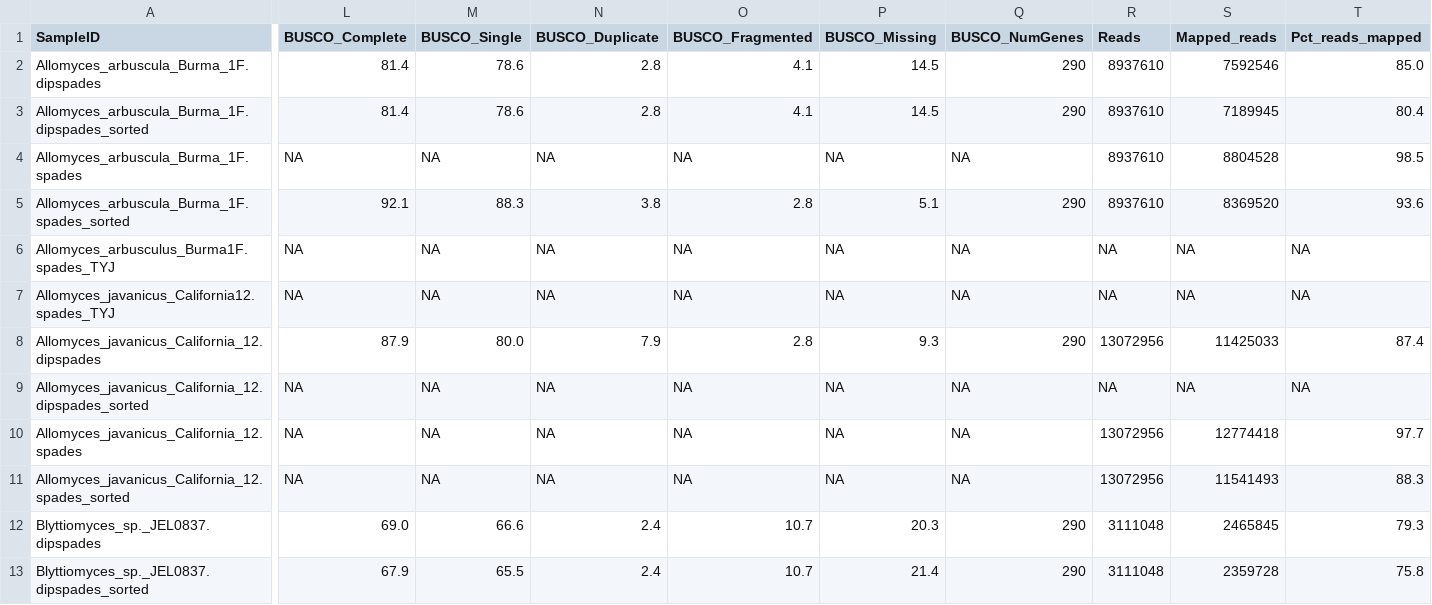
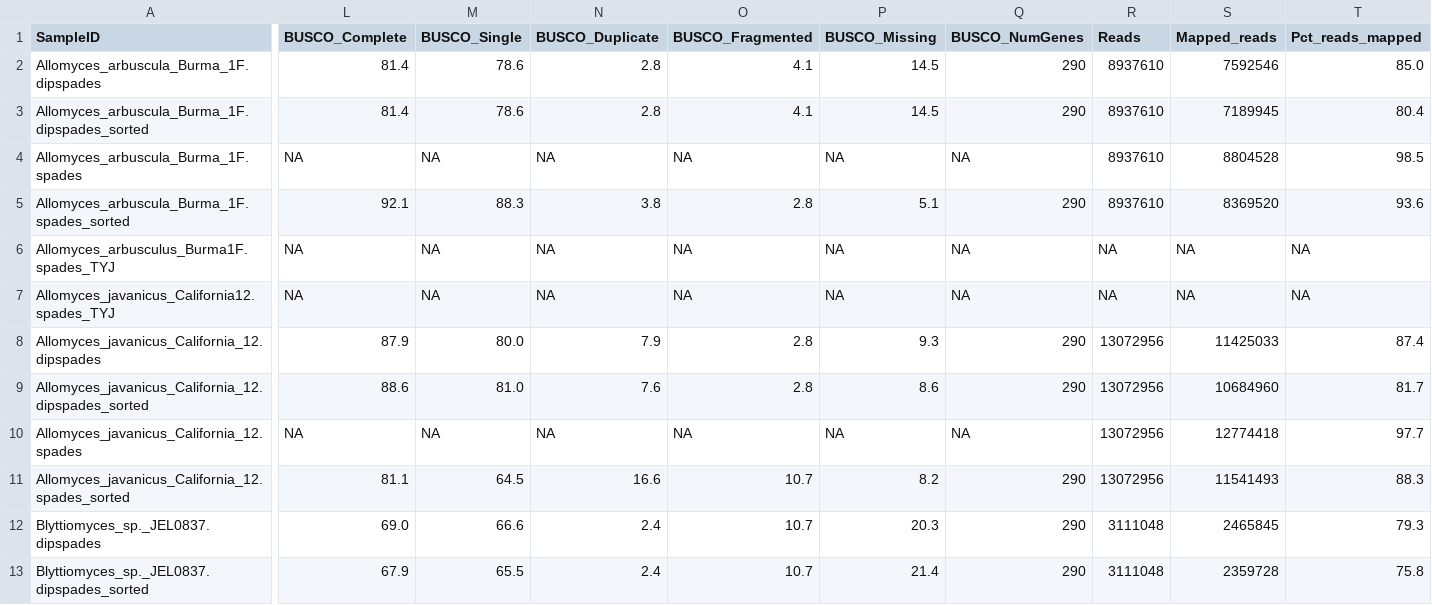
Before and after one commit to stajichlab/Chytrid_Phylogenomics, a TSV file: LCG/Assembly/asm_stats.tsv, drawn as a sheet; only a part is shown, gaps mark what is left out; the diff covers the shown part only; the diff names each change by its address in the sheet, - before the commit and + after, or states it on an @@ line.

Commit message:
add some busco stats

```diff
--- a/LCG/Assembly/asm_stats.tsv
+++ b/LCG/Assembly/asm_stats.tsv
-L9 (BUSCO_Complete): NA
+L9 (BUSCO_Complete): 88.6
-M9 (BUSCO_Single): NA
+M9 (BUSCO_Single): 81.0
-N9 (BUSCO_Duplicate): NA
+N9 (BUSCO_Duplicate): 7.6
-O9 (BUSCO_Fragmented): NA
+O9 (BUSCO_Fragmented): 2.8
-P9 (BUSCO_Missing): NA
+P9 (BUSCO_Missing): 8.6
-Q9 (BUSCO_NumGenes): NA
+Q9 (BUSCO_NumGenes): 290
-R9 (Reads): NA
+R9 (Reads): 13072956
-S9 (Mapped_reads): NA
+S9 (Mapped_reads): 10684960
-T9 (Pct_reads_mapped): NA
+T9 (Pct_reads_mapped): 81.7
-L11 (BUSCO_Complete): NA
+L11 (BUSCO_Complete): 81.1
-M11 (BUSCO_Single): NA
+M11 (BUSCO_Single): 64.5
-N11 (BUSCO_Duplicate): NA
+N11 (BUSCO_Duplicate): 16.6
-O11 (BUSCO_Fragmented): NA
+O11 (BUSCO_Fragmented): 10.7
-P11 (BUSCO_Missing): NA
+P11 (BUSCO_Missing): 8.2
-Q11 (BUSCO_NumGenes): NA
+Q11 (BUSCO_NumGenes): 290
```
Also changed, not shown: 1 edited cell elsewhere in this file.
